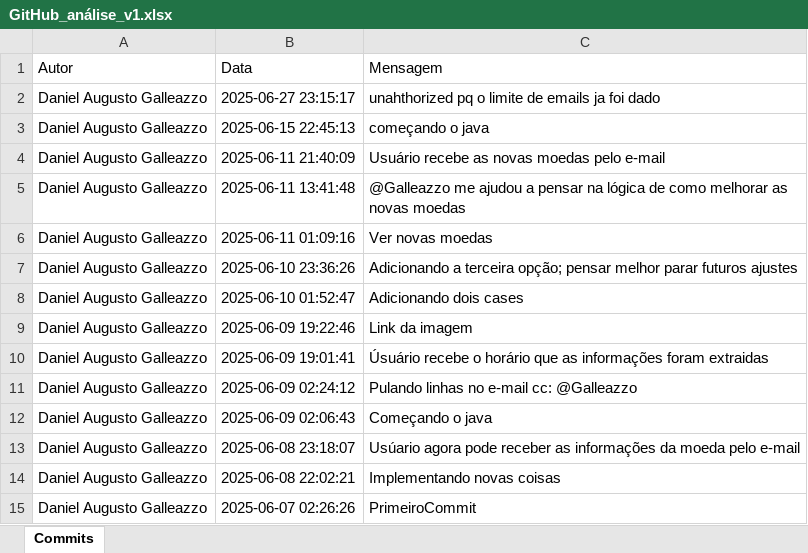
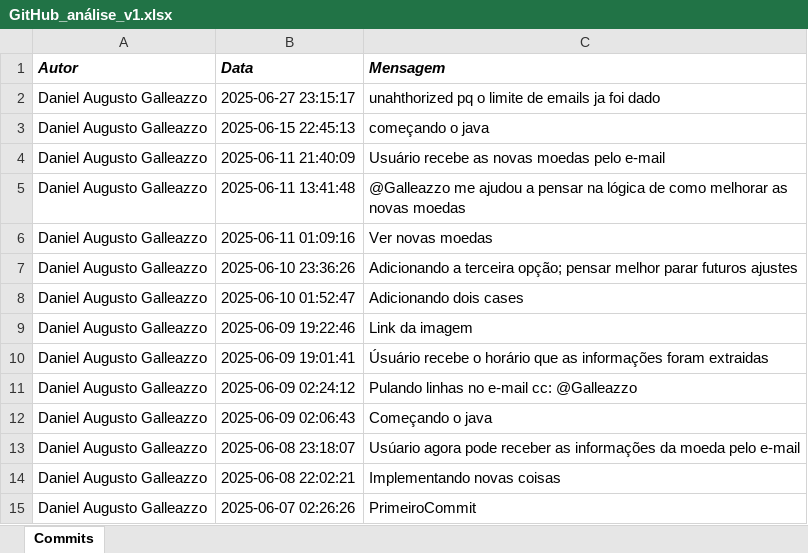
Before and after one commit to DanielGalleazzo/Github-analysis, an Excel workbook: GitHub_análise_v1.xlsx, sheet Commits, drawn as a sheet; values as stored, in another font and other column widths than the file's, no borders; the diff names each change by its address in the sheet, - before the commit and + after, or states it on an @@ line.

```diff
--- a/GitHub_análise_v1.xlsx (sheet Commits)
+++ b/GitHub_análise_v1.xlsx (sheet Commits)
@@ A1:C1 bold: off → on, italic: off → on @@
```
Also changed, not shown: 12 other files.
